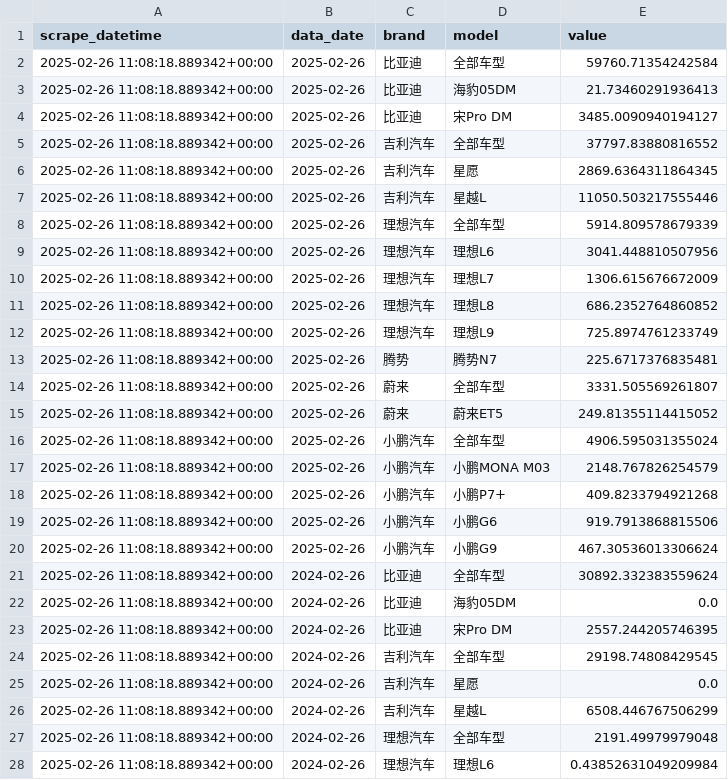
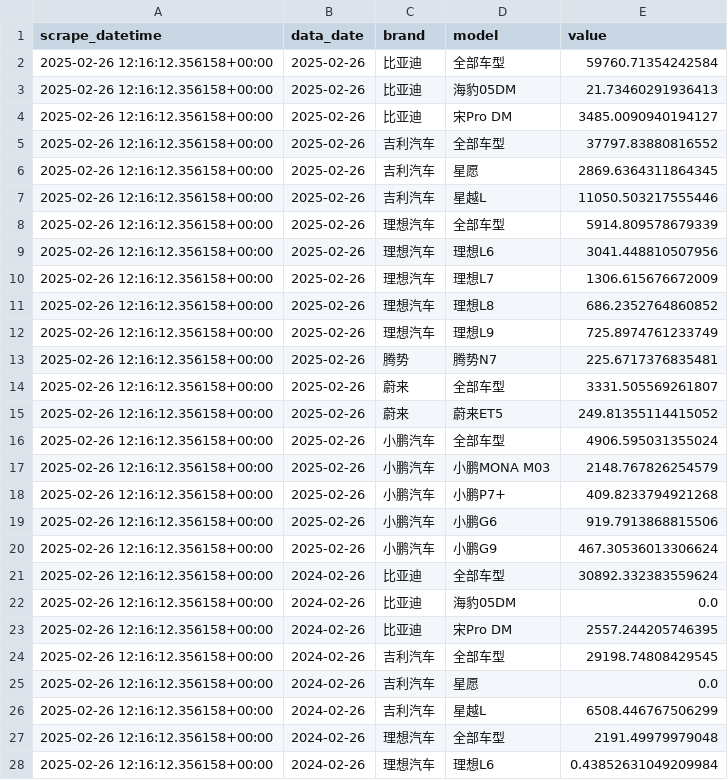
Before and after one commit to Areeba018/areeba-scrapes, a CSV file: 16800-Dongchedi Index/dongchedi-index-scraper-data.csv, drawn as a sheet; only a part is shown; the diff covers the shown part only.

```diff
--- a/16800-Dongchedi Index/dongchedi-index-scraper-data.csv
+++ b/16800-Dongchedi Index/dongchedi-index-scraper-data.csv
@@ -1,28 +1,28 @@
 "scrape_datetime","data_date","brand","model","value"
-"2025-02-26 11:08:18.889342+00:00","2025-02-26","比亚迪","全部车型","59760.71354242584"
-"2025-02-26 11:08:18.889342+00:00","2025-02-26","比亚迪","海豹05DM","21.73460291936413"
-"2025-02-26 11:08:18.889342+00:00","2025-02-26","比亚迪","宋Pro DM","3485.0090940194127"
-"2025-02-26 11:08:18.889342+00:00","2025-02-26","吉利汽车","全部车型","37797.83880816552"
-"2025-02-26 11:08:18.889342+00:00","2025-02-26","吉利汽车","星愿","2869.6364311864345"
-"2025-02-26 11:08:18.889342+00:00","2025-02-26","吉利汽车","星越L","11050.503217555446"
-"2025-02-26 11:08:18.889342+00:00","2025-02-26","理想汽车","全部车型","5914.809578679339"
-"2025-02-26 11:08:18.889342+00:00","2025-02-26","理想汽车","理想L6","3041.448810507956"
-"2025-02-26 11:08:18.889342+00:00","2025-02-26","理想汽车","理想L7","1306.615676672009"
-"2025-02-26 11:08:18.889342+00:00","2025-02-26","理想汽车","理想L8","686.2352764860852"
-"2025-02-26 11:08:18.889342+00:00","2025-02-26","理想汽车","理想L9","725.8974761233749"
-"2025-02-26 11:08:18.889342+00:00","2025-02-26","腾势","腾势N7","225.6717376835481"
-"2025-02-26 11:08:18.889342+00:00","2025-02-26","蔚来","全部车型","3331.505569261807"
-"2025-02-26 11:08:18.889342+00:00","2025-02-26","蔚来","蔚来ET5","249.81355114415052"
-"2025-02-26 11:08:18.889342+00:00","2025-02-26","小鹏汽车","全部车型","4906.595031355024"
-"2025-02-26 11:08:18.889342+00:00","2025-02-26","小鹏汽车","小鹏MONA M03","2148.767826254579"
-"2025-02-26 11:08:18.889342+00:00","2025-02-26","小鹏汽车","小鹏P7+","409.8233794921268"
-"2025-02-26 11:08:18.889342+00:00","2025-02-26","小鹏汽车","小鹏G6","919.7913868815506"
-"2025-02-26 11:08:18.889342+00:00","2025-02-26","小鹏汽车","小鹏G9","467.30536013306624"
-"2025-02-26 11:08:18.889342+00:00","2024-02-26","比亚迪","全部车型","30892.332383559624"
-"2025-02-26 11:08:18.889342+00:00","2024-02-26","比亚迪","海豹05DM","0.0"
-"2025-02-26 11:08:18.889342+00:00","2024-02-26","比亚迪","宋Pro DM","2557.244205746395"
-"2025-02-26 11:08:18.889342+00:00","2024-02-26","吉利汽车","全部车型","29198.74808429545"
-"2025-02-26 11:08:18.889342+00:00","2024-02-26","吉利汽车","星愿","0.0"
-"2025-02-26 11:08:18.889342+00:00","2024-02-26","吉利汽车","星越L","6508.446767506299"
-"2025-02-26 11:08:18.889342+00:00","2024-02-26","理想汽车","全部车型","2191.49979979048"
-"2025-02-26 11:08:18.889342+00:00","2024-02-26","理想汽车","理想L6","0.43852631049209984"
+"2025-02-26 12:16:12.356158+00:00","2025-02-26","比亚迪","全部车型","59760.71354242584"
+"2025-02-26 12:16:12.356158+00:00","2025-02-26","比亚迪","海豹05DM","21.73460291936413"
+"2025-02-26 12:16:12.356158+00:00","2025-02-26","比亚迪","宋Pro DM","3485.0090940194127"
+"2025-02-26 12:16:12.356158+00:00","2025-02-26","吉利汽车","全部车型","37797.83880816552"
+"2025-02-26 12:16:12.356158+00:00","2025-02-26","吉利汽车","星愿","2869.6364311864345"
+"2025-02-26 12:16:12.356158+00:00","2025-02-26","吉利汽车","星越L","11050.503217555446"
+"2025-02-26 12:16:12.356158+00:00","2025-02-26","理想汽车","全部车型","5914.809578679339"
+"2025-02-26 12:16:12.356158+00:00","2025-02-26","理想汽车","理想L6","3041.448810507956"
+"2025-02-26 12:16:12.356158+00:00","2025-02-26","理想汽车","理想L7","1306.615676672009"
+"2025-02-26 12:16:12.356158+00:00","2025-02-26","理想汽车","理想L8","686.2352764860852"
+"2025-02-26 12:16:12.356158+00:00","2025-02-26","理想汽车","理想L9","725.8974761233749"
+"2025-02-26 12:16:12.356158+00:00","2025-02-26","腾势","腾势N7","225.6717376835481"
+"2025-02-26 12:16:12.356158+00:00","2025-02-26","蔚来","全部车型","3331.505569261807"
+"2025-02-26 12:16:12.356158+00:00","2025-02-26","蔚来","蔚来ET5","249.81355114415052"
+"2025-02-26 12:16:12.356158+00:00","2025-02-26","小鹏汽车","全部车型","4906.595031355024"
+"2025-02-26 12:16:12.356158+00:00","2025-02-26","小鹏汽车","小鹏MONA M03","2148.767826254579"
+"2025-02-26 12:16:12.356158+00:00","2025-02-26","小鹏汽车","小鹏P7+","409.8233794921268"
+"2025-02-26 12:16:12.356158+00:00","2025-02-26","小鹏汽车","小鹏G6","919.7913868815506"
+"2025-02-26 12:16:12.356158+00:00","2025-02-26","小鹏汽车","小鹏G9","467.30536013306624"
+"2025-02-26 12:16:12.356158+00:00","2024-02-26","比亚迪","全部车型","30892.332383559624"
+"2025-02-26 12:16:12.356158+00:00","2024-02-26","比亚迪","海豹05DM","0.0"
+"2025-02-26 12:16:12.356158+00:00","2024-02-26","比亚迪","宋Pro DM","2557.244205746395"
+"2025-02-26 12:16:12.356158+00:00","2024-02-26","吉利汽车","全部车型","29198.74808429545"
+"2025-02-26 12:16:12.356158+00:00","2024-02-26","吉利汽车","星愿","0.0"
+"2025-02-26 12:16:12.356158+00:00","2024-02-26","吉利汽车","星越L","6508.446767506299"
+"2025-02-26 12:16:12.356158+00:00","2024-02-26","理想汽车","全部车型","2191.49979979048"
+"2025-02-26 12:16:12.356158+00:00","2024-02-26","理想汽车","理想L6","0.43852631049209984"
```
Also changed, not shown: 49 edited cells elsewhere in this file, 1 other file.
